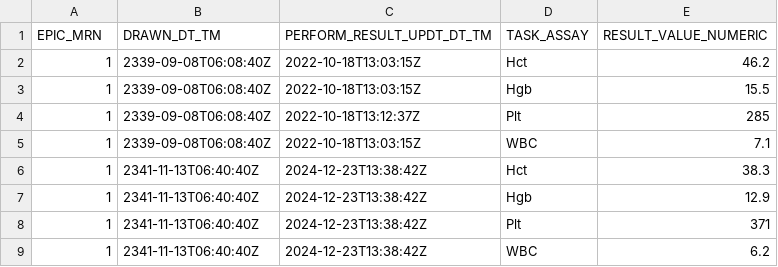
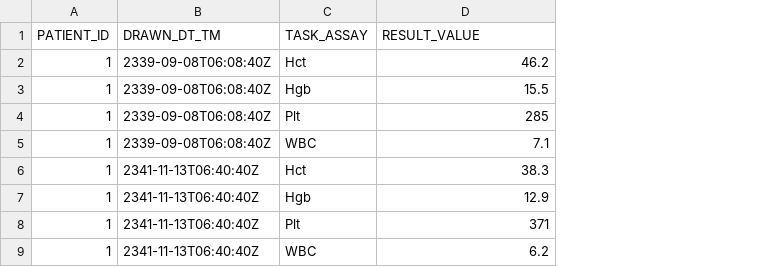
Before and after one commit to nspies13/contamination_standalone, a CSV file: data/cbc_test_long.csv, drawn as a sheet; only a part is shown; removed rows and columns are numbered as before the commit, all else as after; the diff names each change by its address in the sheet, - before the commit and + after, or states it on an @@ line.

```diff
--- a/data/cbc_test_long.csv
+++ b/data/cbc_test_long.csv
-column C (PERFORM_RESULT_UPDT_DT_TM), rows 2-9: 2022-10-18T13:03:15Z | 2022-10-18T13:03:15Z | 2022-10-18T13:12:37Z | 2022-10-18T13:03:15Z | 2024-12-23T13:38:42Z | 2024-12-23T13:38:42Z | 2024-12-23T13:38:42Z | 2024-12-23T13:38:42Z
-A1: EPIC_MRN
+A1: PATIENT_ID
-D1: RESULT_VALUE_NUMERIC
+D1: RESULT_VALUE
```
Also changed, not shown: 3 other files.
